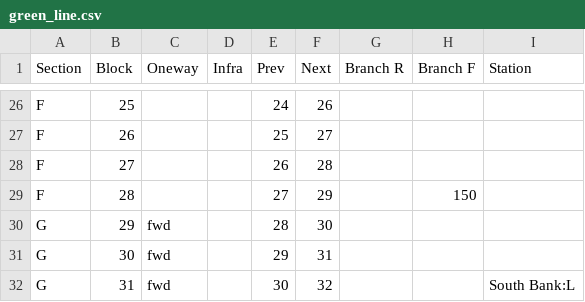
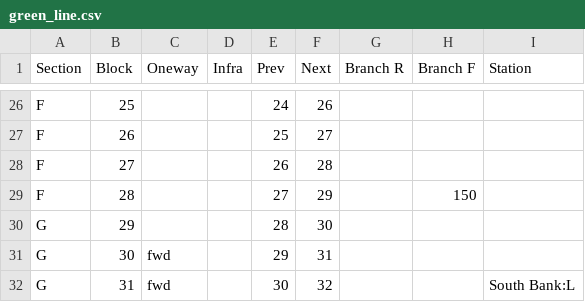
Before and after one commit to ctrlaltf2/trains, a CSV file: data/cytoscape/green_line.csv, drawn as a sheet; only a part is shown, gaps mark what is left out.

Commit message:
Make green block 29 bidirectional

```diff
--- a/data/cytoscape/green_line.csv
+++ b/data/cytoscape/green_line.csv
@@ -29,3 +29,3 @@ F,27,,,26,28,,,
 F,28,,,27,29,,150,
-G,29,fwd,,28,30,,,
+G,29,,,28,30,,,
 G,30,fwd,,29,31,,,
```
Also changed, not shown: 2 other files.
